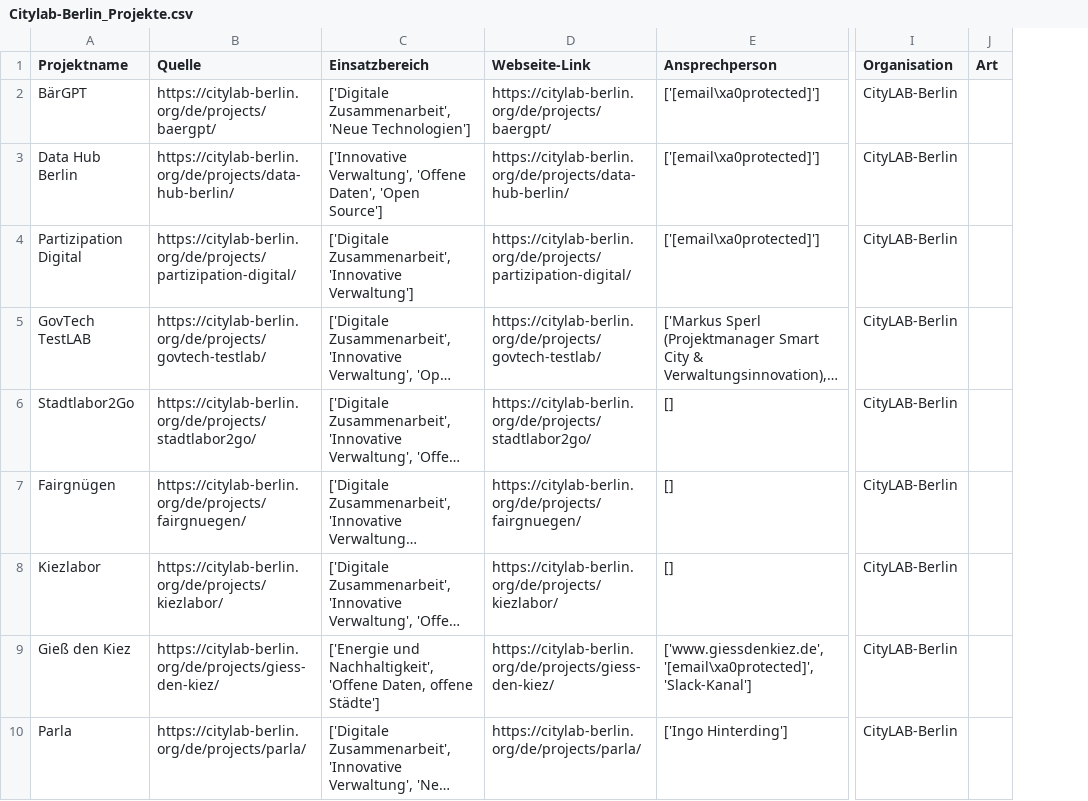
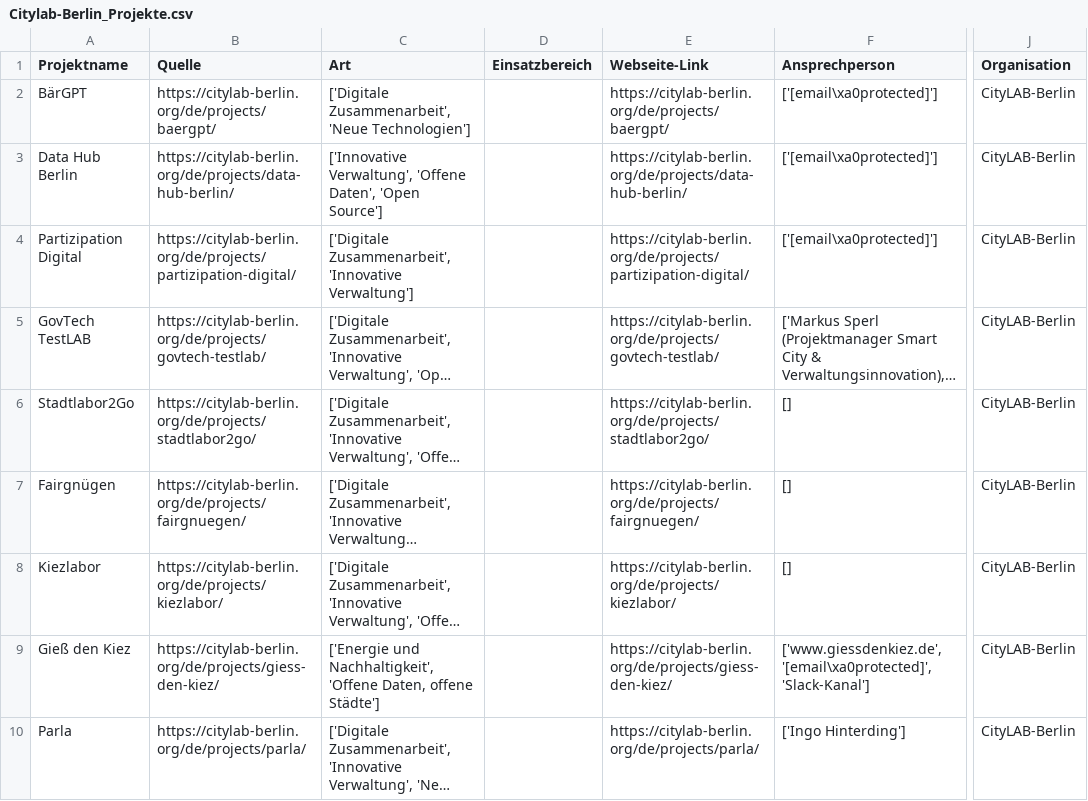
Before and after one commit to Caritas-Deutschland-Digitallabor/datenprojekte, a CSV file: Webscraping/Citylab-Berlin/Citylab-Berlin_Projekte.csv, drawn as a sheet; only a part is shown, gaps mark what is left out; long unchanged cells end in …; removed rows and columns are numbered as before the commit, all else as after; the diff names each change by its address in the sheet, - before the commit and + after, or states it on an @@ line.

```diff
--- a/Webscraping/Citylab-Berlin/Citylab-Berlin_Projekte.csv
+++ b/Webscraping/Citylab-Berlin/Citylab-Berlin_Projekte.csv
+column D (Einsatzbereich), empty
-column J (Art), empty
-C1: Einsatzbereich
+C1: Art
```
Also changed, not shown: Webscraping/Civic-Coding/CivicCoding_Projekte.csv.
